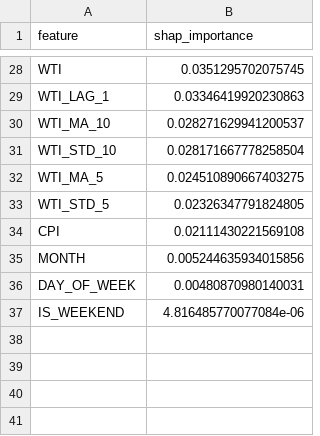
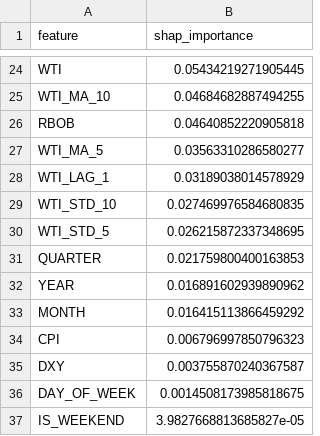
Before and after one commit to Aravindanvi/capstone-fuel-price-risk, a CSV file: results/shap_importance.csv, drawn as a sheet; only a part is shown, gaps mark what is left out; removed rows and columns are numbered as before the commit, all else as after; the diff covers the shown part only; the diff names each change by its address in the sheet, - before the commit and + after, or states it on an @@ line.

```diff
--- a/results/shap_importance.csv
+++ b/results/shap_importance.csv
-B24 (shap_importance): 0.0351295702075745
+B24 (shap_importance): 0.05434219271905445
-row 29: WTI_LAG_1 | 0.03346419920230863
-B25 (shap_importance): 0.028271629941200537
+B25 (shap_importance): 0.04684682887494255
-row 31: WTI_STD_10 | 0.028171667778258504
+row 26: RBOB | 0.04640852220905818
-B27 (shap_importance): 0.024510890667403275
+B27 (shap_importance): 0.03563310286580277
+row 28: WTI_LAG_1 | 0.03189038014578929
+row 29: WTI_STD_10 | 0.027469976584680835
-B30 (shap_importance): 0.02326347791824805
+B30 (shap_importance): 0.026215872337348695
-row 34: CPI | 0.02111430221569108
+row 31: QUARTER | 0.021759800400163853
+row 32: YEAR | 0.016891602939890962
-B33 (shap_importance): 0.005244635934015856
+B33 (shap_importance): 0.016415113866459292
+row 34: CPI | 0.006796997850796323
+row 35: DXY | 0.003755870240367587
-B36 (shap_importance): 0.00480870980140031
+B36 (shap_importance): 0.0014508173985818675
-B37 (shap_importance): 4.816485770077084e-06
+B37 (shap_importance): 3.9827668813685827e-05
```
Also changed, not shown: 6 added rows, 10 removed rows and 16 edited cells elsewhere in this file, data/processed/X_test.csv, data/processed/y_test.csv, 29 other files.
